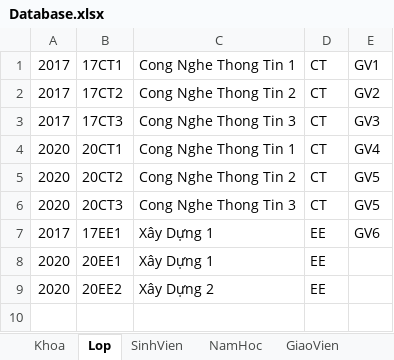
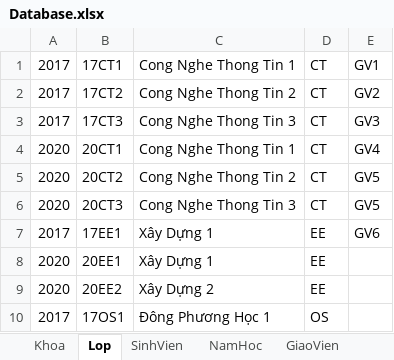
Before and after one commit to duyminh9595/ProjectQLSV_Final_18CT113, an Excel workbook: WindowsFormsApp2/bin/Debug/Database.xlsx, sheet Lop, drawn as a sheet; values as stored, in another font and other column widths than the file's, no borders; the diff names each change by its address in the sheet, - before the commit and + after, or states it on an @@ line.

```diff
--- a/WindowsFormsApp2/bin/Debug/Database.xlsx (sheet Lop)
+++ b/WindowsFormsApp2/bin/Debug/Database.xlsx (sheet Lop)
+row 10: 2017 | 17OS1 | Đông Phương Học 1 | OS
```
Also changed, not shown: 47 other files.
